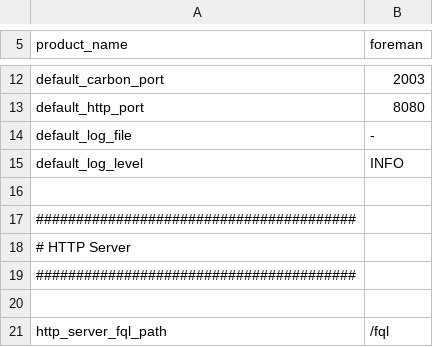
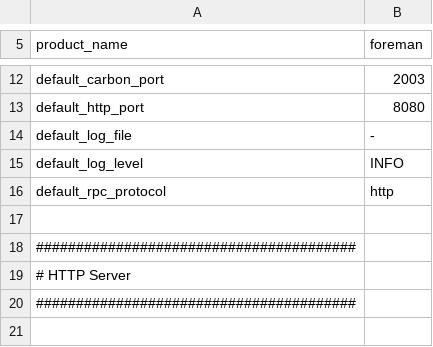
Before and after one commit to cybergarage/foreman-go, a CSV file: common/constants.csv, drawn as a sheet; only a part is shown, gaps mark what is left out; the shorter side is filled out with more unchanged rows; the diff names each change by its address in the sheet, - before the commit and + after, or states it on an @@ line.

```diff
--- a/common/constants.csv
+++ b/common/constants.csv
+row 16: default_rpc_protocol | http
```
Also changed, not shown: 1 other file.
